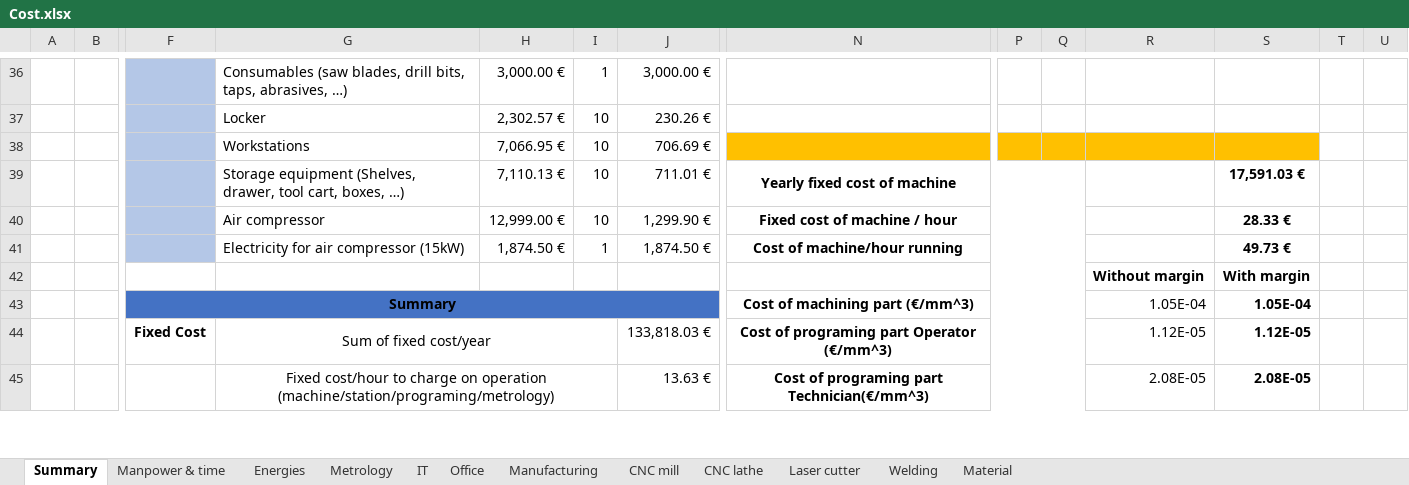
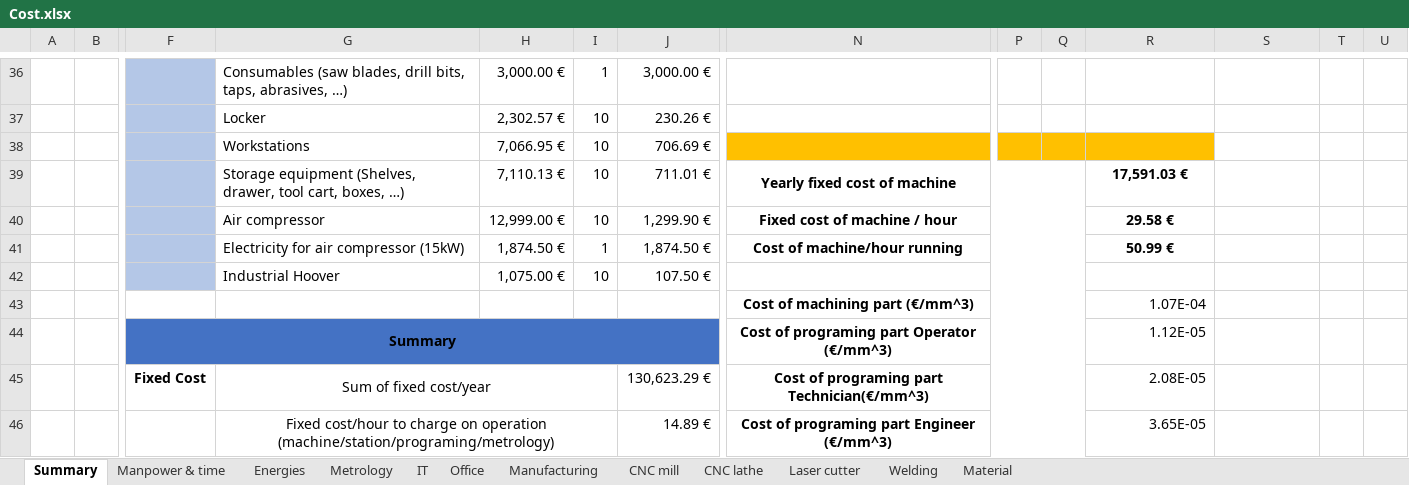
Before and after one commit to EOSCogniton/STUF2019, an Excel workbook: CR - Cost Report/CBOM/Cost.xlsx, sheet Summary, drawn as a sheet; only a part is shown, gaps mark what is left out; values as stored, in another font and other column widths than the file's, no borders; removed rows and columns are numbered as before the commit, all else as after; rows hold the shown columns only; the diff covers the shown part only; the diff names each change by its address in the sheet, - before the commit and + after, or states it on an @@ line.

Commit message:
Update Cost.xlsx

```diff
--- a/CR - Cost Report/CBOM/Cost.xlsx (sheet Summary)
+++ b/CR - Cost Report/CBOM/Cost.xlsx (sheet Summary)
-S38 fill: #FFC000
+S38 fill: none
-R39: (empty)
+R39: 17,591.03 €
-S39: 17,591.03 €
+S39: (empty)
-R40: (empty)
+R40: 29.58 €
-S40: 28.33 €
+S40: (empty)
-R41: (empty)
+R41: 50.99 €
-S41: 49.73 €
+S41: (empty)
-row 42:  |  |  |  |  |  |  |  |  |  | Without margin | With margin
-row 43:  |  | Summary |  |  |  |  | Cost of machining part (€/mm^3) |  |  | 1.05E-04 | 1.05E-04
-row 44:  |  | Fixed Cost | Sum of fixed cost/year |  |  | 133,818.03 € | Cost of programing part Operator (€/mm^3) |  |  | 1.12E-05 | 1.12E-05
-row 45:  |  |  | Fixed cost/hour to charge on operation (machine/station/programing/metrology) |  |  | 13.63 € | Cost of programing part Technician(€/mm^3) |  |  | 2.08E-05 | 2.08E-05
+row 42:  |  |  | Industrial Hoover | 1,075.00 € | 10 | 107.50 €
+row 43:  |  |  |  |  |  |  | Cost of machining part (€/mm^3) |  |  | 1.07E-04
+row 44:  |  | Summary |  |  |  |  | Cost of programing part Operator (€/mm^3) |  |  | 1.12E-05
+row 45:  |  | Fixed Cost | Sum of fixed cost/year |  |  | 130,623.29 € | Cost of programing part Technician(€/mm^3) |  |  | 2.08E-05
+row 46:  |  |  | Fixed cost/hour to charge on operation (machine/station/programing/metrology) |  |  | 14.89 € | Cost of programing part Engineer (€/mm^3) |  |  | 3.65E-05
```
Also changed, not shown: 22 added rows, 11 removed rows, 44 edited cells, cell formats and merged cells elsewhere in this sheet, sheet Laser cutter, sheet Manpower & time, sheet Manufacturing, sheet Energies, sheet Welding, formulas that keep their value, charts or pictures.
